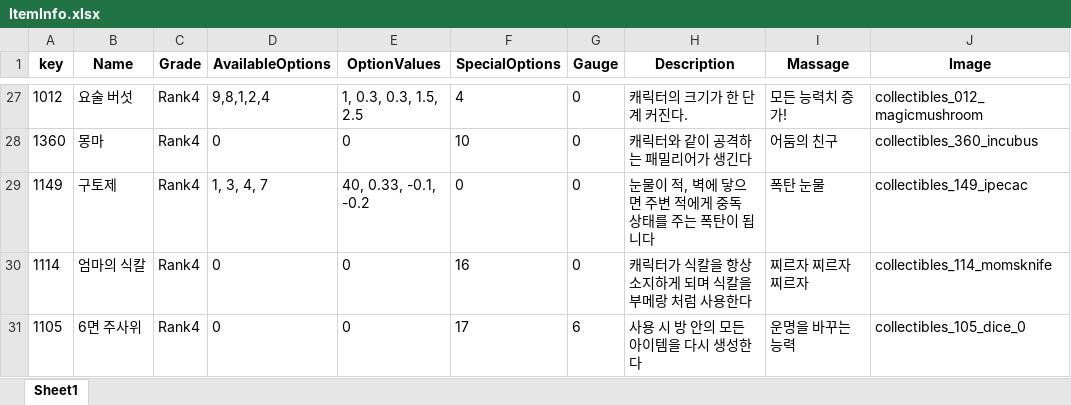
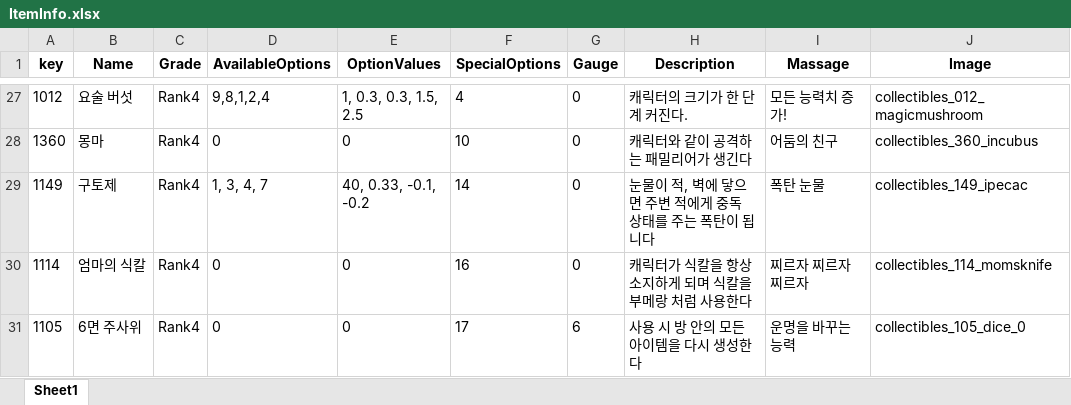
Before and after one commit to Sudo0928/ProjectI, an Excel workbook: Util/ExcelToJsonWizard.v1.0.6/excel_files/ItemInfo.xlsx, sheet Sheet1, drawn as a sheet; only a part is shown, gaps mark what is left out; values as stored, in another font and other column widths than the file's, no borders; charts and pictures not drawn; the diff names each change by its address in the sheet, - before the commit and + after, or states it on an @@ line.

```diff
--- a/Util/ExcelToJsonWizard.v1.0.6/excel_files/ItemInfo.xlsx (sheet Sheet1)
+++ b/Util/ExcelToJsonWizard.v1.0.6/excel_files/ItemInfo.xlsx (sheet Sheet1)
-F29 (SpecialOptions): 0
+F29 (SpecialOptions): 14
```
Also changed, not shown: Util/ExcelToJsonWizard.v1.0.6/excel_files/SpecialAbilityInfo.xlsx, 12 other files.
